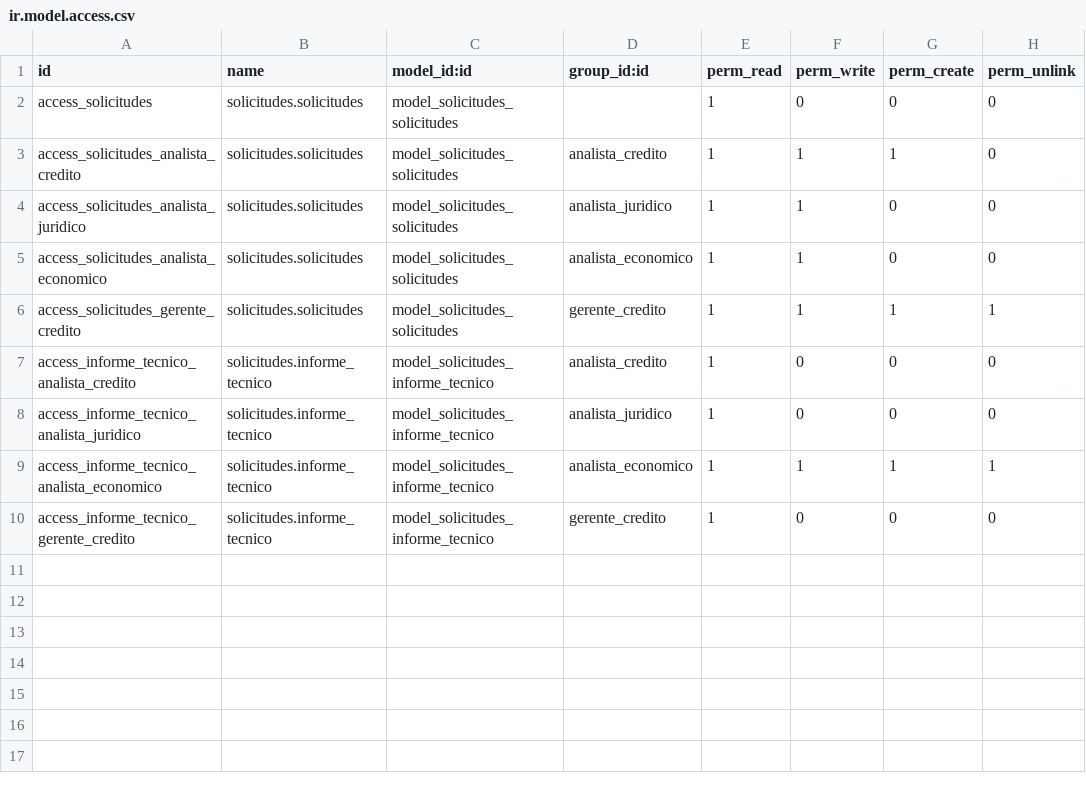
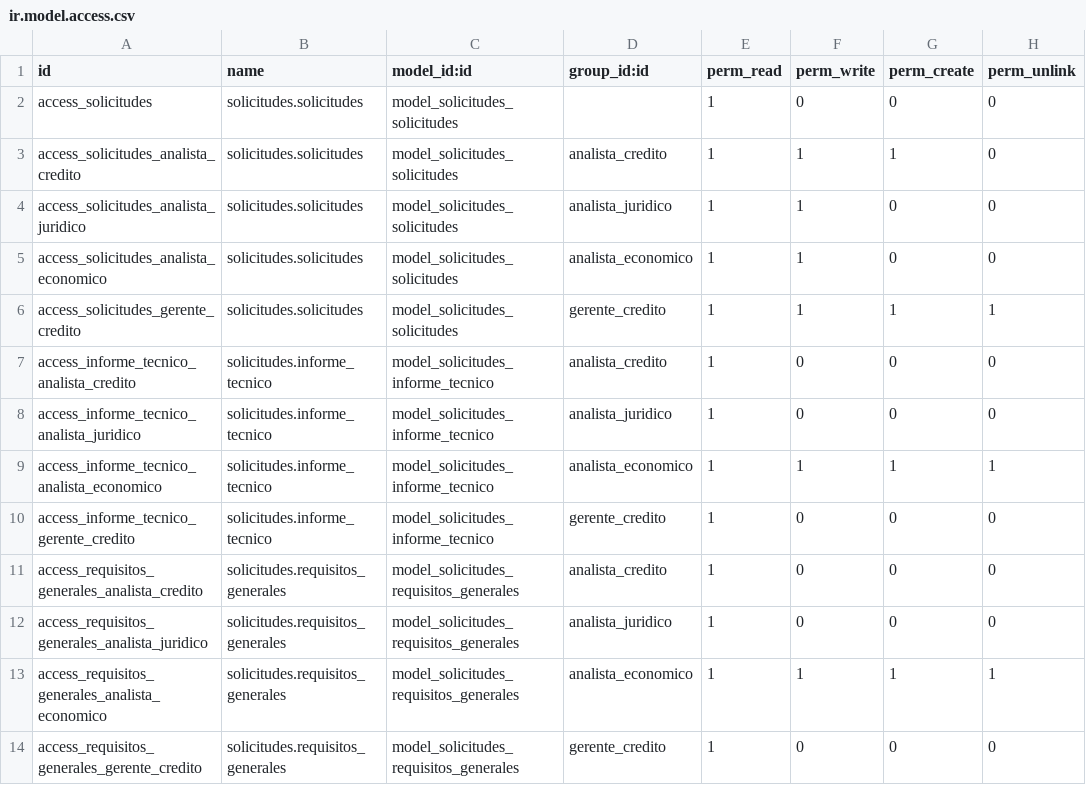
Before and after one commit to morenomeccia/tinjaca, a CSV file: addons/solicitudes/security/ir.model.access.csv, drawn as a sheet.

Commit message:
Se agrega funcionalidad de incluir requisitos generales a la solicitud

```diff
--- a/addons/solicitudes/security/ir.model.access.csv
+++ b/addons/solicitudes/security/ir.model.access.csv
@@ -10 +10,5 @@ access_informe_tecnico_analista_economico,solicitudes.informe_tecnico,model_soli
 access_informe_tecnico_gerente_credito,solicitudes.informe_tecnico,model_solicitudes_informe_tecnico,gerente_credito,1,0,0,0
+access_requisitos_generales_analista_credito,solicitudes.requisitos_generales,model_solicitudes_requisitos_generales,analista_credito,1,0,0,0
+access_requisitos_generales_analista_juridico,solicitudes.requisitos_generales,model_solicitudes_requisitos_generales,analista_juridico,1,0,0,0
+access_requisitos_generales_analista_economico,solicitudes.requisitos_generales,model_solicitudes_requisitos_generales,analista_economico,1,1,1,1
+access_requisitos_generales_gerente_credito,solicitudes.requisitos_generales,model_solicitudes_requisitos_generales,gerente_credito,1,0,0,0
```
Also changed, not shown: 4 other files.
